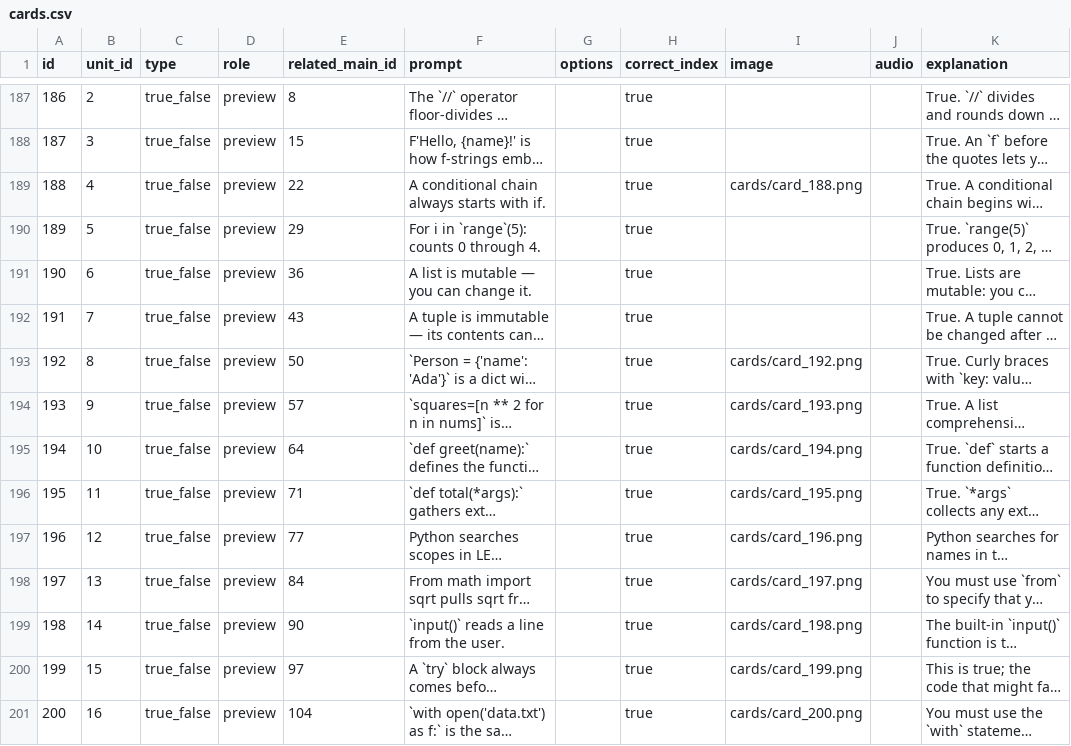
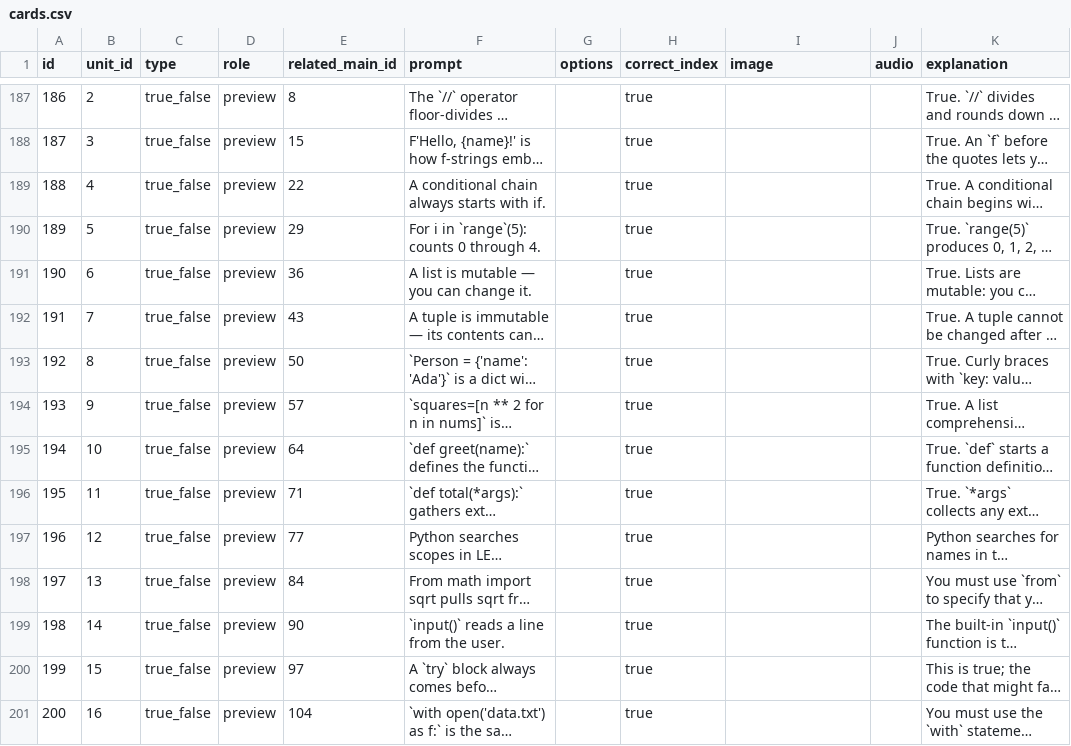
Before and after one commit to yaaddi-courses/python-basics, a CSV file: source/cards.csv, drawn as a sheet; only a part is shown, gaps mark what is left out; long unchanged cells end in …; the diff covers the shown part only; the diff names each change by its address in the sheet, - before the commit and + after, or states it on an @@ line.

Commit message:
Remove the card images that do not help learning

```diff
--- a/source/cards.csv
+++ b/source/cards.csv
-I189 (image): cards/card_188.png
+I189 (image): (empty)
-I193 (image): cards/card_192.png
+I193 (image): (empty)
-I194 (image): cards/card_193.png
+I194 (image): (empty)
-I195 (image): cards/card_194.png
+I195 (image): (empty)
-I196 (image): cards/card_195.png
+I196 (image): (empty)
-I197 (image): cards/card_196.png
+I197 (image): (empty)
-I198 (image): cards/card_197.png
+I198 (image): (empty)
-I199 (image): cards/card_198.png
+I199 (image): (empty)
-I200 (image): cards/card_199.png
+I200 (image): (empty)
-I201 (image): cards/card_200.png
+I201 (image): (empty)
```
Also changed, not shown: 17 edited cells elsewhere in this file, 29 other files.
